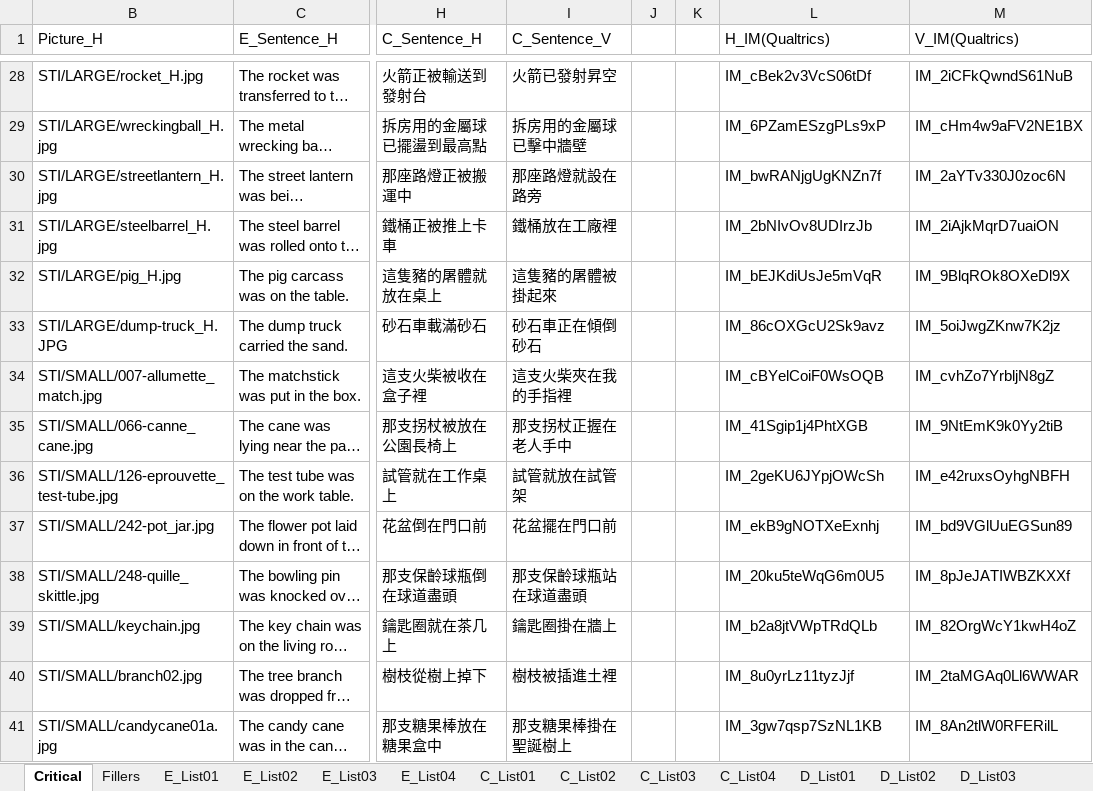
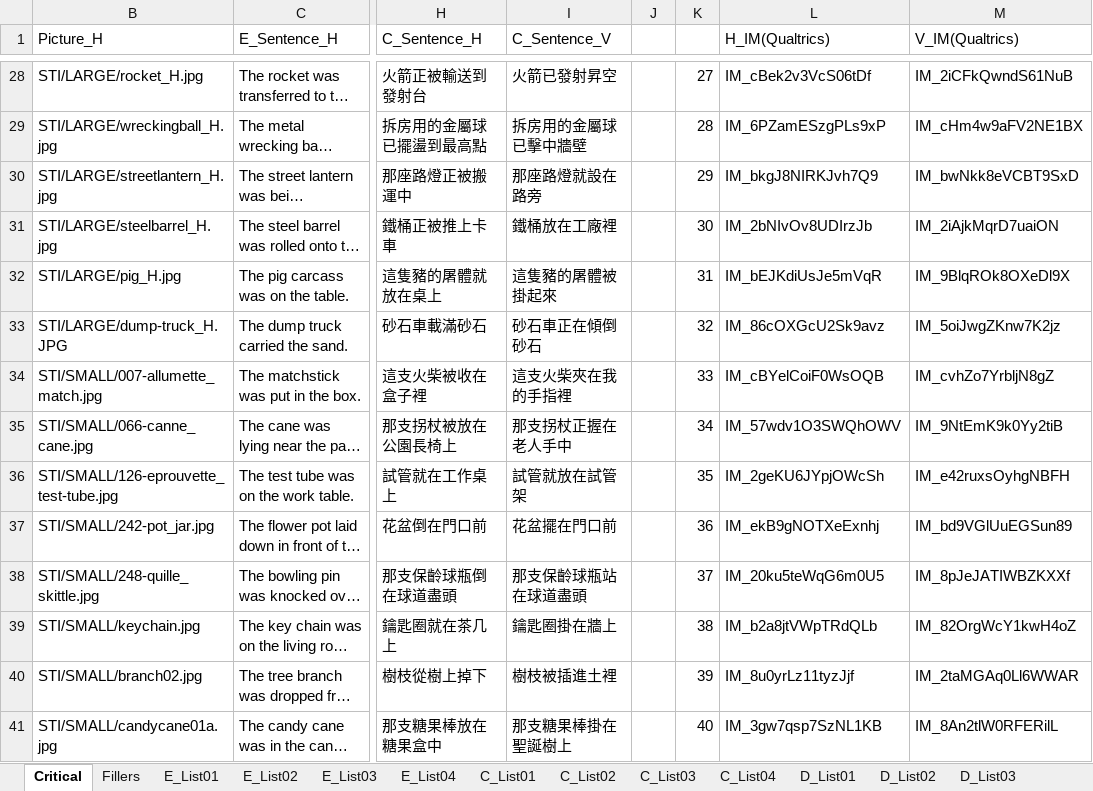
Before and after one commit to SCgeeker/SIM2016_PIC, an Excel workbook: EXP/2016_Orien_Size/STI_EXP02V3.0.xlsx, sheet Critical, drawn as a sheet; only a part is shown, gaps mark what is left out; long unchanged cells end in …; values as stored, in another font and other column widths than the file's, no borders; the diff covers the shown part only; the diff names each change by its address in the sheet, - before the commit and + after, or states it on an @@ line.

```diff
--- a/EXP/2016_Orien_Size/STI_EXP02V3.0.xlsx (sheet Critical)
+++ b/EXP/2016_Orien_Size/STI_EXP02V3.0.xlsx (sheet Critical)
-K28: (empty)
+K28: 27
-K29: (empty)
+K29: 28
-K30: (empty)
+K30: 29
-L30 (H_IM(Qualtrics)): IM_bwRANjgUgKNZn7f
+L30 (H_IM(Qualtrics)): IM_bkgJ8NIRKJvh7Q9
-M30 (V_IM(Qualtrics)): IM_2aYTv330J0zoc6N
+M30 (V_IM(Qualtrics)): IM_bwNkk8eVCBT9SxD
-K31: (empty)
+K31: 30
-K32: (empty)
+K32: 31
-K33: (empty)
+K33: 32
-K34: (empty)
+K34: 33
-K35: (empty)
+K35: 34
-L35 (H_IM(Qualtrics)): IM_41Sgip1j4PhtXGB
+L35 (H_IM(Qualtrics)): IM_57wdv1O3SWQhOWV
-K36: (empty)
+K36: 35
-K37: (empty)
+K37: 36
-K38: (empty)
+K38: 37
-K39: (empty)
+K39: 38
-K40: (empty)
+K40: 39
-K41: (empty)
+K41: 40
```
Also changed, not shown: 2 added rows, 1 removed row and 56 edited cells elsewhere in this sheet, sheet E_List02, sheet E_List01, sheet E_List03, sheet E_List04, 23 other files.
